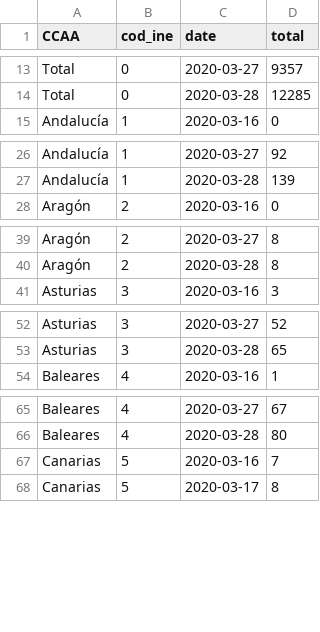
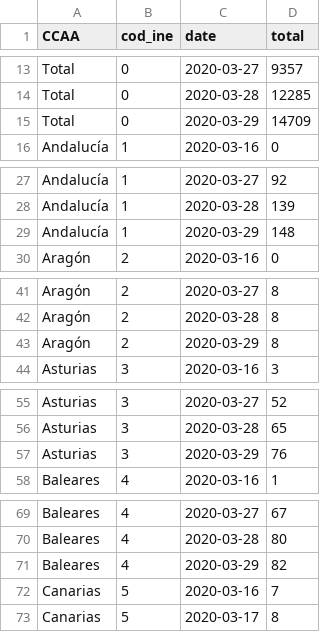
Before and after one commit to jmiraal/COVID19_Spain_Dashboard, a CSV file: NoteBook/data/ccaa_covid19_altas_long.csv, drawn as a sheet; only a part is shown, gaps mark what is left out; the diff covers the shown part only.

```diff
--- a/NoteBook/data/ccaa_covid19_altas_long.csv
+++ b/NoteBook/data/ccaa_covid19_altas_long.csv
@@ -14,2 +14,3 @@ Total,0,2020-03-27,9357
 Total,0,2020-03-28,12285
+Total,0,2020-03-29,14709
 Andalucía,1,2020-03-16,0
@@ -27,2 +28,3 @@ Andalucía,1,2020-03-27,92
 Andalucía,1,2020-03-28,139
+Andalucía,1,2020-03-29,148
 Aragón,2,2020-03-16,0
@@ -40,2 +42,3 @@ Aragón,2,2020-03-27,8
 Aragón,2,2020-03-28,8
+Aragón,2,2020-03-29,8
 Asturias,3,2020-03-16,3
@@ -53,2 +56,3 @@ Asturias,3,2020-03-27,52
 Asturias,3,2020-03-28,65
+Asturias,3,2020-03-29,76
 Baleares,4,2020-03-16,1
@@ -66,2 +70,3 @@ Baleares,4,2020-03-27,67
 Baleares,4,2020-03-28,80
+Baleares,4,2020-03-29,82
 Canarias,5,2020-03-16,7
```
Also changed, not shown: 15 added rows elsewhere in this file, NoteBook/data/ccaa_covid19_casos_long.csv, NoteBook/data/ccaa_covid19_fallecidos_long.csv, 6 other files.
